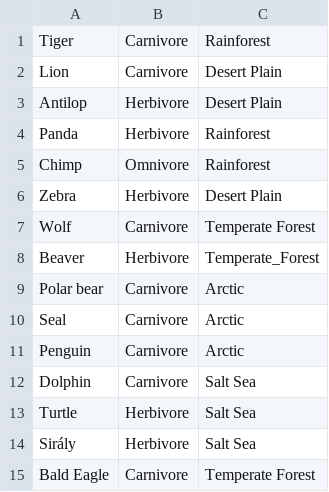
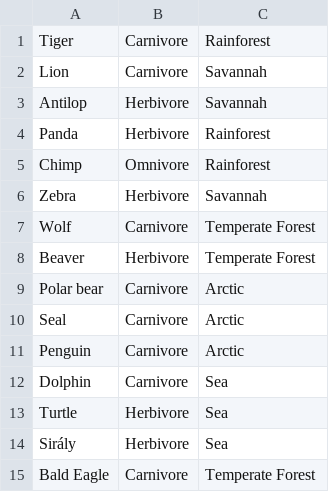
Before and after one commit to Jazo74/Wildlife_SIM, a CSV file: animals/animal_db.csv, drawn as a sheet.

```diff
--- a/animals/animal_db.csv
+++ b/animals/animal_db.csv
@@ -1,9 +1,9 @@
 Tiger;Carnivore;Rainforest
-Lion;Carnivore;Desert Plain
-Antilop;Herbivore;Desert Plain
+Lion;Carnivore;Savannah
+Antilop;Herbivore;Savannah
 Panda;Herbivore;Rainforest
 Chimp;Omnivore;Rainforest
-Zebra;Herbivore;Desert Plain
+Zebra;Herbivore;Savannah
 Wolf;Carnivore;Temperate Forest
-Beaver;Herbivore;Temperate_Forest
+Beaver;Herbivore;Temperate Forest
 Polar bear;Carnivore;Arctic
@@ -11,5 +11,5 @@ Seal;Carnivore;Arctic
 Penguin;Carnivore;Arctic
-Dolphin;Carnivore;Salt Sea
-Turtle;Herbivore;Salt Sea
-Sirály;Herbivore;Salt Sea
+Dolphin;Carnivore;Sea
+Turtle;Herbivore;Sea
+Sirály;Herbivore;Sea
 Bald Eagle;Carnivore;Temperate Forest
```
Also changed, not shown: 5 other files.
